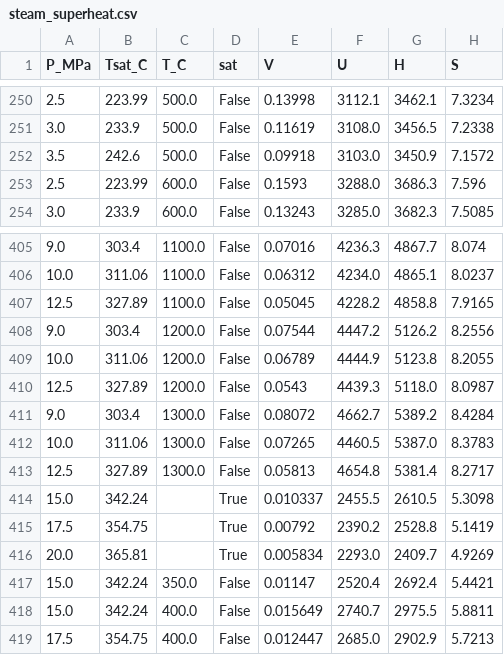
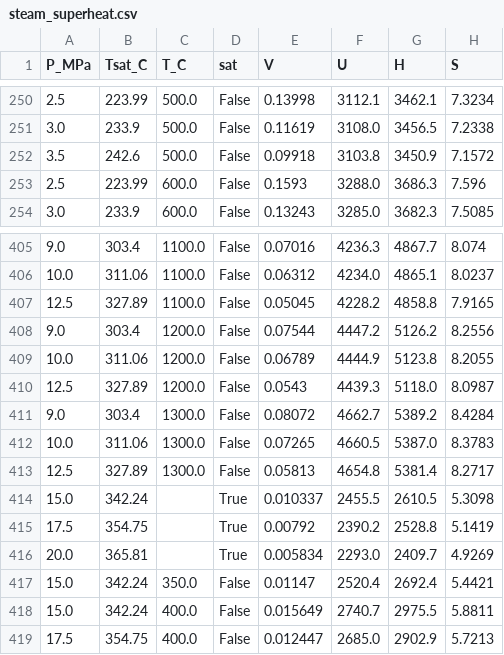
Before and after one commit to emfurst/cbet6e, a CSV file: code/data/steam_superheat.csv, drawn as a sheet; only a part is shown, gaps mark what is left out.

Commit message:
Update code and data

```diff
--- a/code/data/steam_superheat.csv
+++ b/code/data/steam_superheat.csv
@@ -251,3 +251,3 @@ P_MPa,Tsat_C,T_C,sat,V,U,H,S
 3.0,233.9,500.0,False,0.11619,3108.0,3456.5,7.2338
-3.5,242.6,500.0,False,0.09918,3103.0,3450.9,7.1572
+3.5,242.6,500.0,False,0.09918,3103.8,3450.9,7.1572
 2.5,223.99,600.0,False,0.1593,3288.0,3686.3,7.596
@@ -411,3 +411,3 @@ P_MPa,Tsat_C,T_C,sat,V,U,H,S
 9.0,303.4,1300.0,False,0.08072,4662.7,5389.2,8.4284
-10.0,311.06,1300.0,False,0.07265,4460.5,5387.0,8.3783
+10.0,311.06,1300.0,False,0.07265,4660.5,5387.0,8.3783
 12.5,327.89,1300.0,False,0.05813,4654.8,5381.4,8.2717
```
Also changed, not shown: code/data/steam_compressed_liquid.csv, code/data/steam_saturation_P.csv, 10 other files.
